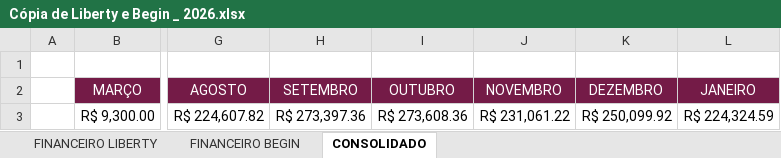
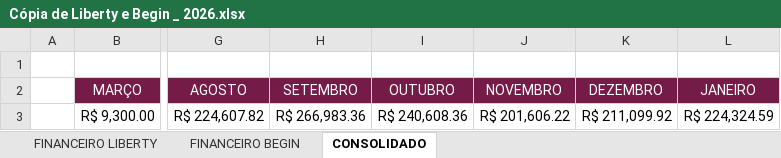
Before and after one commit to infinityintelligence07-tech/GC, an Excel workbook: Cópia de Liberty e Begin _ 2026.xlsx, sheet CONSOLIDADO, drawn as a sheet; only a part is shown, gaps mark what is left out; values as stored, in another font and other column widths than the file's, no borders; charts and pictures not drawn; the diff names each change by its address in the sheet, - before the commit and + after, or states it on an @@ line.

```diff
--- a/Cópia de Liberty e Begin _ 2026.xlsx (sheet CONSOLIDADO)
+++ b/Cópia de Liberty e Begin _ 2026.xlsx (sheet CONSOLIDADO)
-H3: R$ 273,397.36
+H3: R$ 266,983.36
-I3: R$ 273,608.36
+I3: R$ 240,608.36
-J3: R$ 231,061.22
+J3: R$ 201,606.22
-K3: R$ 250,099.92
+K3: R$ 211,099.92
```
Also changed, not shown: sheet FINANCEIRO LIBERTY, sheet FINANCEIRO BEGIN, formulas that keep their value, hidden cells, 16 other files.
